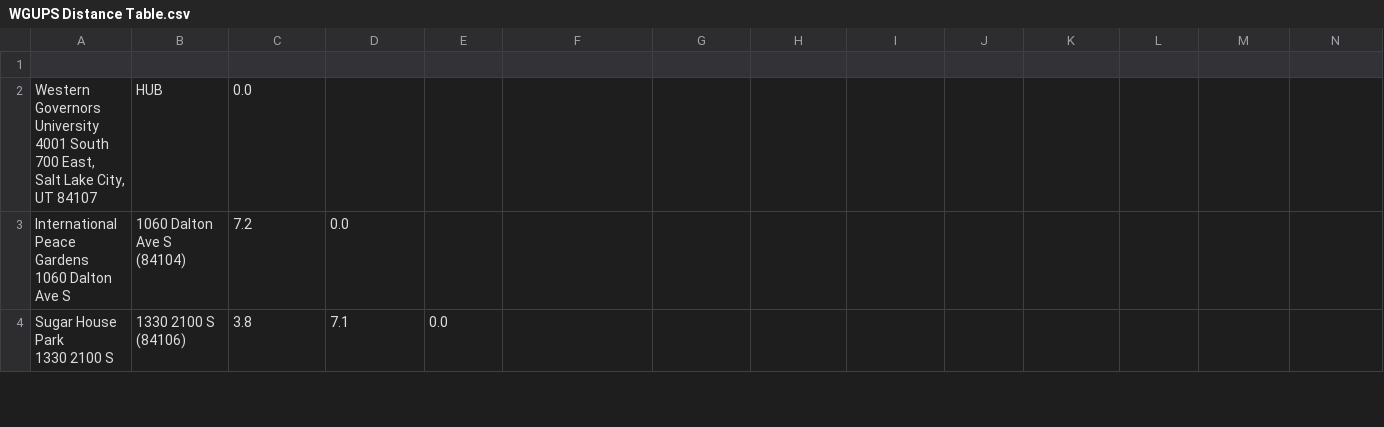
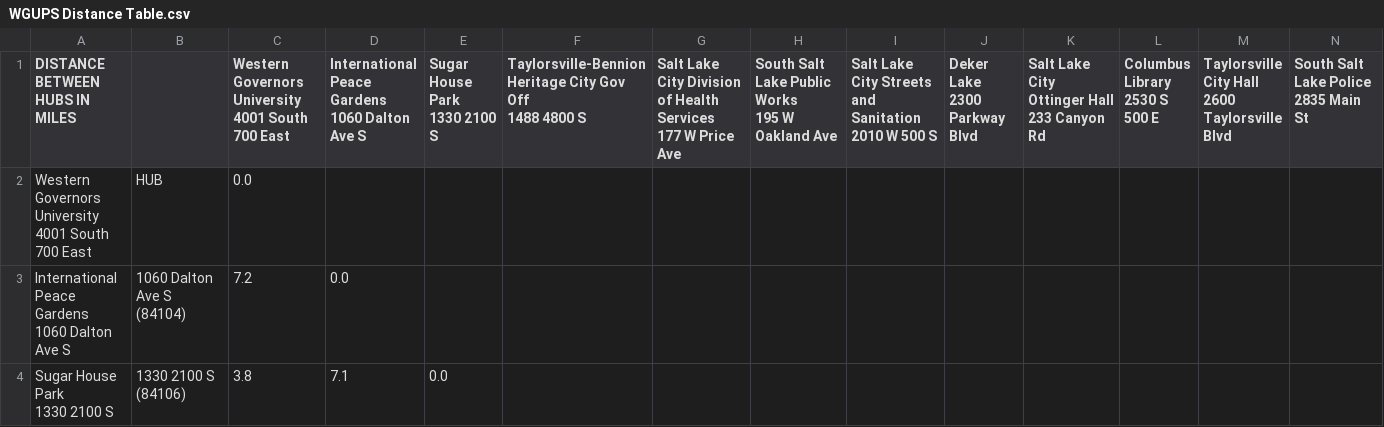
Before and after one commit to sourkidk/Route_Generator, a CSV file: WGUPS Distance Table.csv, drawn as a sheet; only a part is shown; rows hold the shown columns only; ↵ is a line break in a cell; the diff names each change by its address in the sheet, - before the commit and + after, or states it on an @@ line.

```diff
--- a/WGUPS Distance Table.csv
+++ b/WGUPS Distance Table.csv
-row 1: (empty)
+row 1: DISTANCE BETWEEN HUBS IN MILES |  | Western Governors University ↵ 4001 South 700 East | International Peace Gardens ↵ 1060 Dalton Ave S | Sugar House Park ↵ 1330 2100 S | Taylorsville-Bennion Heritage City Gov Off ↵ 1488 4800 S | Salt Lake City Division of Health Services ↵ 177 W Price Ave | South Salt Lake Public Works ↵ 195 W Oakland Ave | Salt Lake City Streets and Sanitation ↵ 2010 W 500 S | Deker Lake ↵ 2300 Parkway Blvd | Salt Lake City Ottinger Hall ↵ 233 Canyon Rd | Columbus Library ↵ 2530 S 500 E | Taylorsville City Hall ↵ 2600 Taylorsville Blvd | South Salt Lake Police ↵ 2835 Main St
-A2 (DISTANCE BETWEEN HUBS IN MILES): …South 700 East, ↵ Salt Lake City, UT 84107
+A2 (DISTANCE BETWEEN HUBS IN MILES): …South 700 East
```
Also changed, not shown: 2 other files.
